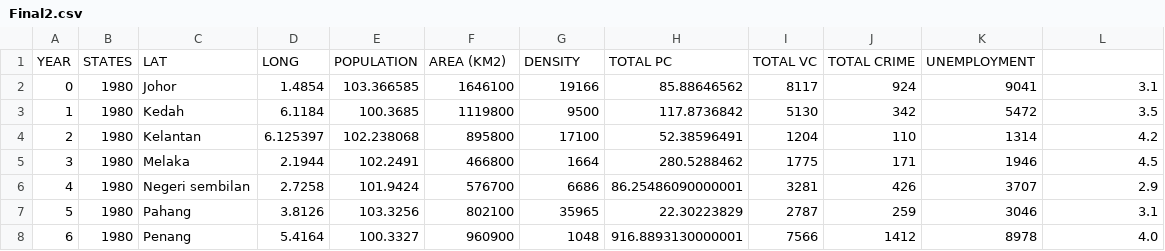
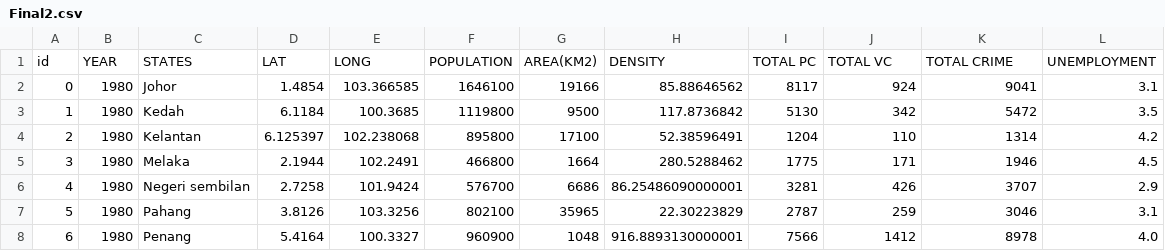
Before and after one commit to actaeon02/Data-Visualization-HTML-CSS, a CSV file: Visualisation/Final2.csv, drawn as a sheet; only a part is shown; removed rows and columns are numbered as before the commit, all else as after; the diff names each change by its address in the sheet, - before the commit and + after, or states it on an @@ line.

Commit message:
Update Final2.csv

```diff
--- a/Visualisation/Final2.csv
+++ b/Visualisation/Final2.csv
-row 1: YEAR | STATES | LAT | LONG | POPULATION | AREA (KM2) | DENSITY | TOTAL PC | TOTAL VC | TOTAL CRIME | UNEMPLOYMENT
+row 1: id | YEAR | STATES | LAT | LONG | POPULATION | AREA(KM2) | DENSITY | TOTAL PC | TOTAL VC | TOTAL CRIME | UNEMPLOYMENT
```
